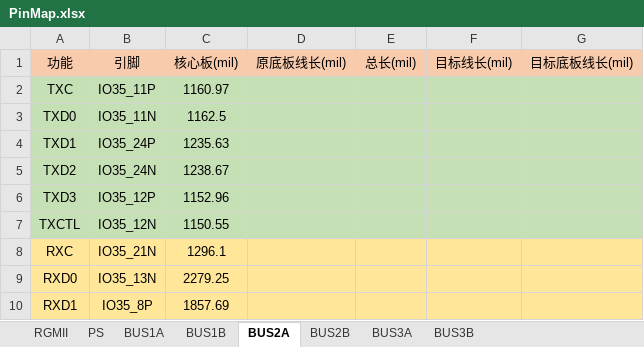
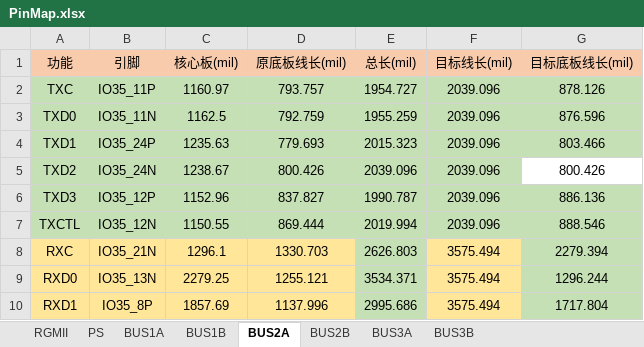
Before and after one commit to liulizhi1031/MyOECU, an Excel workbook: doc/PinMap.xlsx, sheet BUS2A, drawn as a sheet; only a part is shown; values as stored, in another font and other column widths than the file's, no borders; the diff covers the shown part only; the diff names each change by its address in the sheet, - before the commit and + after, or states it on an @@ line.

```diff
--- a/doc/PinMap.xlsx (sheet BUS2A)
+++ b/doc/PinMap.xlsx (sheet BUS2A)
-D2 (原底板线长(mil)): (empty)
+D2 (原底板线长(mil)): 793.757
-E2 (总长(mil)): (empty)
+E2 (总长(mil)): 1954.727
-F2:F7 (目标线长(mil)): (empty)
+F2:F7 (目标线长(mil)): 2039.096
-G2 (目标底板线长(mil)): (empty)
+G2 (目标底板线长(mil)): 878.126
-D3 (原底板线长(mil)): (empty)
+D3 (原底板线长(mil)): 792.759
-E3 (总长(mil)): (empty)
+E3 (总长(mil)): 1955.259
-G3 (目标底板线长(mil)): (empty)
+G3 (目标底板线长(mil)): 876.596
-D4 (原底板线长(mil)): (empty)
+D4 (原底板线长(mil)): 779.693
-E4 (总长(mil)): (empty)
+E4 (总长(mil)): 2015.323
-G4 (目标底板线长(mil)): (empty)
+G4 (目标底板线长(mil)): 803.466
-D5 (原底板线长(mil)): (empty)
+D5 (原底板线长(mil)): 800.426
-E5 (总长(mil)): (empty)
+E5 (总长(mil)): 2039.096
-G5 (目标底板线长(mil)): (empty)
+G5 (目标底板线长(mil)): 800.426
-G5 fill: #C5E0B4
+G5 fill: none
-D6 (原底板线长(mil)): (empty)
+D6 (原底板线长(mil)): 837.827
-E6 (总长(mil)): (empty)
+E6 (总长(mil)): 1990.787
-G6 (目标底板线长(mil)): (empty)
+G6 (目标底板线长(mil)): 886.136
-D7 (原底板线长(mil)): (empty)
+D7 (原底板线长(mil)): 869.444
-E7 (总长(mil)): (empty)
+E7 (总长(mil)): 2019.994
-G7 (目标底板线长(mil)): (empty)
+G7 (目标底板线长(mil)): 888.546
-D8 (原底板线长(mil)): (empty)
+D8 (原底板线长(mil)): 1330.703
-E8 (总长(mil)): (empty)
+E8 (总长(mil)): 2626.803
-E8:E10 fill: #FFE699
+E8:E10 fill: #C5E0B4
-F8:F10 (目标线长(mil)): (empty)
+F8:F10 (目标线长(mil)): 3575.494
-G8 (目标底板线长(mil)): (empty)
+G8 (目标底板线长(mil)): 2279.394
-G8:G10 fill: #FFE699
+G8:G10 fill: #C5E0B4
-D9 (原底板线长(mil)): (empty)
+D9 (原底板线长(mil)): 1255.121
-E9 (总长(mil)): (empty)
+E9 (总长(mil)): 3534.371
-G9 (目标底板线长(mil)): (empty)
+G9 (目标底板线长(mil)): 1296.244
-D10 (原底板线长(mil)): (empty)
+D10 (原底板线长(mil)): 1137.996
-E10 (总长(mil)): (empty)
+E10 (总长(mil)): 2995.686
-G10 (目标底板线长(mil)): (empty)
+G10 (目标底板线长(mil)): 1717.804
```
Also changed, not shown: 20 edited cells and cell formats elsewhere in this sheet, sheet BUS2B, sheet BUS3A, sheet RGMII, 5 other files.
